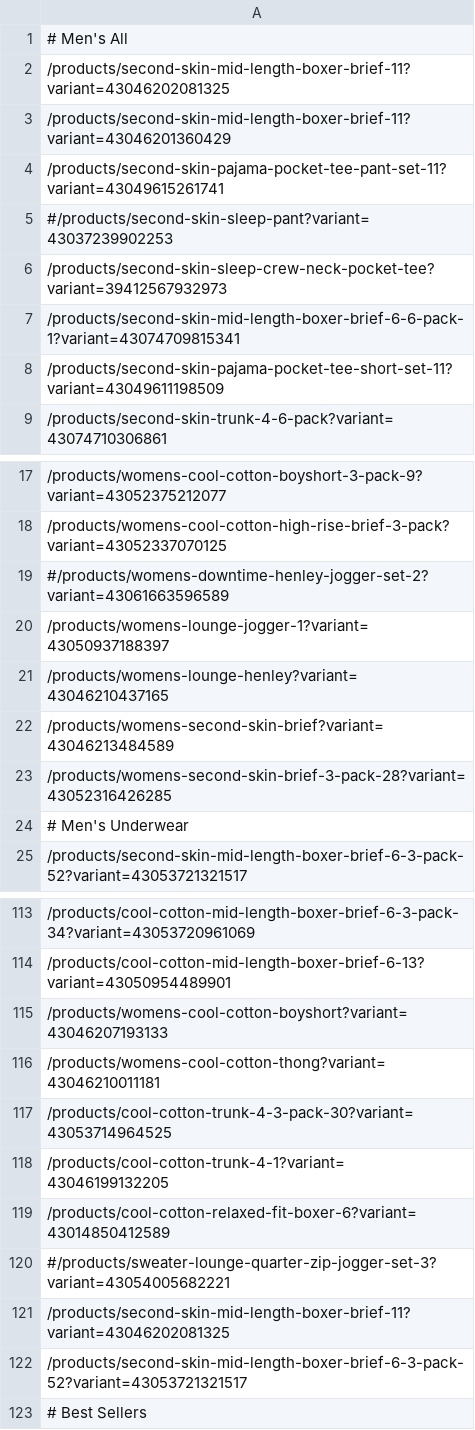
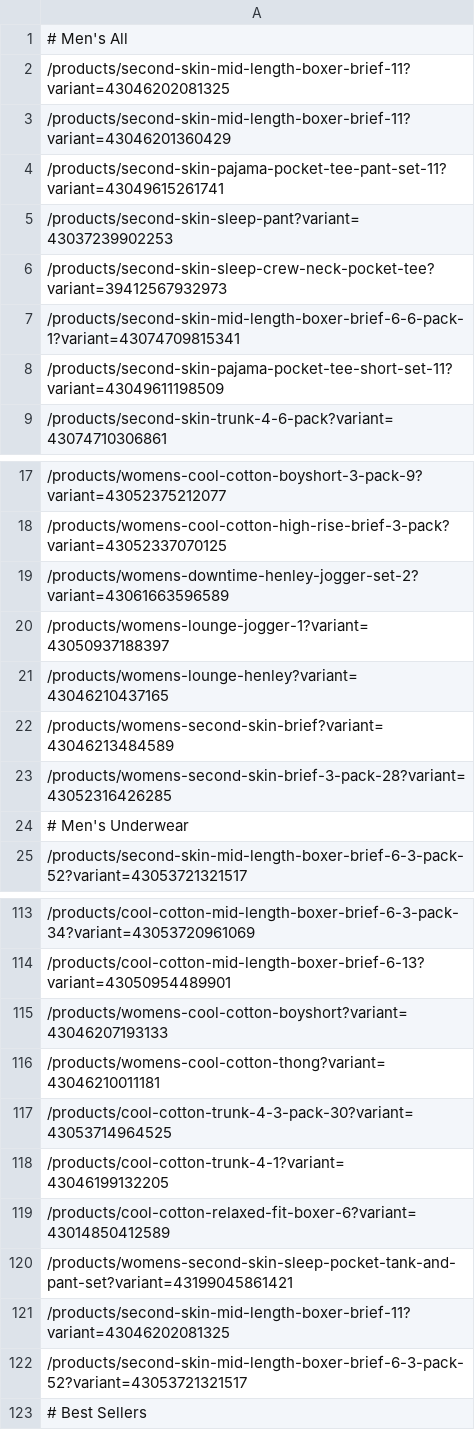
Before and after one commit to UblisJacob/TommyJohn-Automation-Backup, a CSV file: src/main/resources/PDP.csv, drawn as a sheet; only a part is shown, gaps mark what is left out.

```diff
--- a/src/main/resources/PDP.csv
+++ b/src/main/resources/PDP.csv
@@ -4,3 +4,3 @@
 /products/second-skin-pajama-pocket-tee-pant-set-11?variant=43049615261741
-#/products/second-skin-sleep-pant?variant=43037239902253
+/products/second-skin-sleep-pant?variant=43037239902253
 /products/second-skin-sleep-crew-neck-pocket-tee?variant=39412567932973
@@ -18,3 +18,3 @@
 /products/womens-cool-cotton-high-rise-brief-3-pack?variant=43052337070125
-#/products/womens-downtime-henley-jogger-set-2?variant=43061663596589
+/products/womens-downtime-henley-jogger-set-2?variant=43061663596589
 /products/womens-lounge-jogger-1?variant=43050937188397
@@ -119,3 +119,3 @@
 /products/cool-cotton-relaxed-fit-boxer-6?variant=43014850412589
-#/products/sweater-lounge-quarter-zip-jogger-set-3?variant=43054005682221
+/products/womens-second-skin-sleep-pocket-tank-and-pant-set?variant=43199045861421
 /products/second-skin-mid-length-boxer-brief-11?variant=43046202081325
```
Also changed, not shown: 14 other files.
